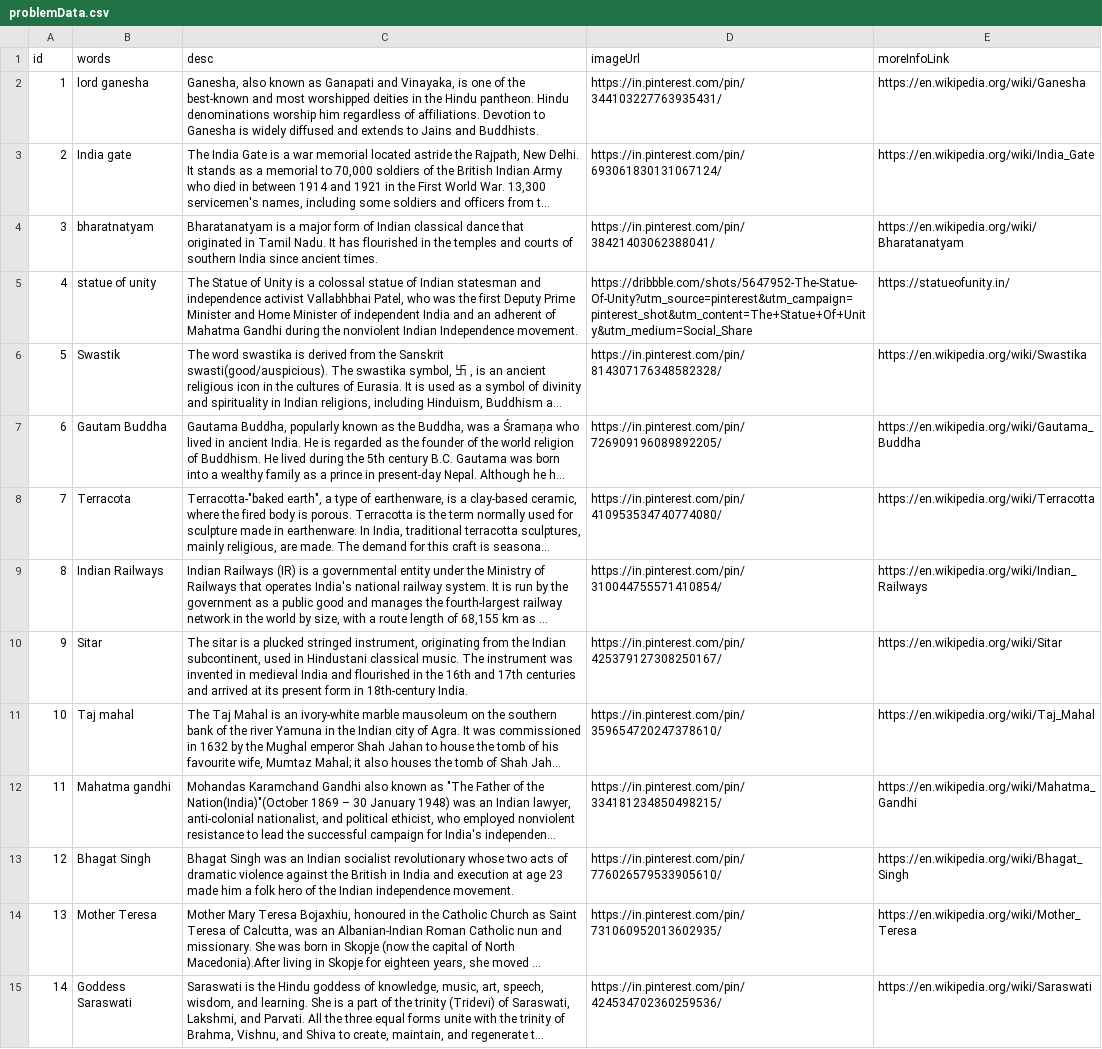
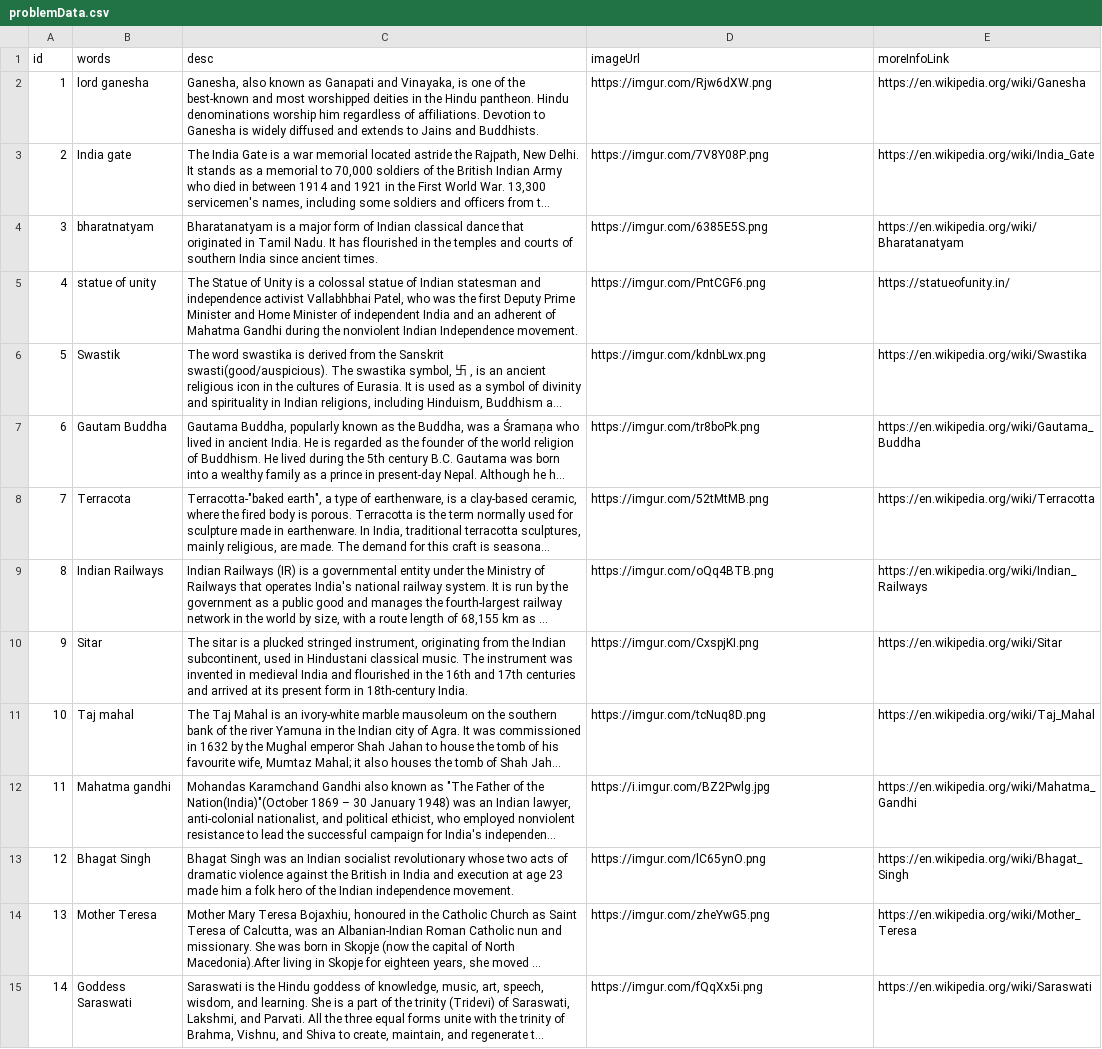
Before and after one commit to Jitu-32/ToyX, a CSV file: battleground/problemData.csv, drawn as a sheet; long unchanged cells end in …; the diff names each change by its address in the sheet, - before the commit and + after, or states it on an @@ line.

Commit message:
updated problem imageUrls, improved imageView of ProblemView

```diff
--- a/battleground/problemData.csv
+++ b/battleground/problemData.csv
-D2 (imageUrl): https://in.pinterest.com/pin/344103227763935431/
+D2 (imageUrl): https://imgur.com/Rjw6dXW.png
-D3 (imageUrl): https://in.pinterest.com/pin/693061830131067124/
+D3 (imageUrl): https://imgur.com/7V8Y08P.png
-D4 (imageUrl): https://in.pinterest.com/pin/38421403062388041/
+D4 (imageUrl): https://imgur.com/6385E5S.png
-D5 (imageUrl): https://dribbble.com/shots/5647952-The-Statue-Of-Unity?utm_source=pinterest&utm_campaign=pinterest_shot&utm_content=The+Statue+Of+Unity&utm_medium=Social_Share
+D5 (imageUrl): https://imgur.com/PntCGF6.png
-D6 (imageUrl): https://in.pinterest.com/pin/814307176348582328/
+D6 (imageUrl): https://imgur.com/kdnbLwx.png
-D7 (imageUrl): https://in.pinterest.com/pin/726909196089892205/
+D7 (imageUrl): https://imgur.com/tr8boPk.png
-D8 (imageUrl): https://in.pinterest.com/pin/410953534740774080/
+D8 (imageUrl): https://imgur.com/52tMtMB.png
-D9 (imageUrl): https://in.pinterest.com/pin/310044755571410854/
+D9 (imageUrl): https://imgur.com/oQq4BTB.png
-D10 (imageUrl): https://in.pinterest.com/pin/425379127308250167/
+D10 (imageUrl): https://imgur.com/CxspjKI.png
-D11 (imageUrl): https://in.pinterest.com/pin/359654720247378610/
+D11 (imageUrl): https://imgur.com/tcNuq8D.png
-D12 (imageUrl): https://in.pinterest.com/pin/334181234850498215/
+D12 (imageUrl): https://i.imgur.com/BZ2Pwlg.jpg
-D13 (imageUrl): https://in.pinterest.com/pin/776026579533905610/
+D13 (imageUrl): https://imgur.com/lC65ynO.png
-D14 (imageUrl): https://in.pinterest.com/pin/731060952013602935/
+D14 (imageUrl): https://imgur.com/zheYwG5.png
-D15 (imageUrl): https://in.pinterest.com/pin/424534702360259536/
+D15 (imageUrl): https://imgur.com/fQqXx5i.png
```
Also changed, not shown: 1 other file.
